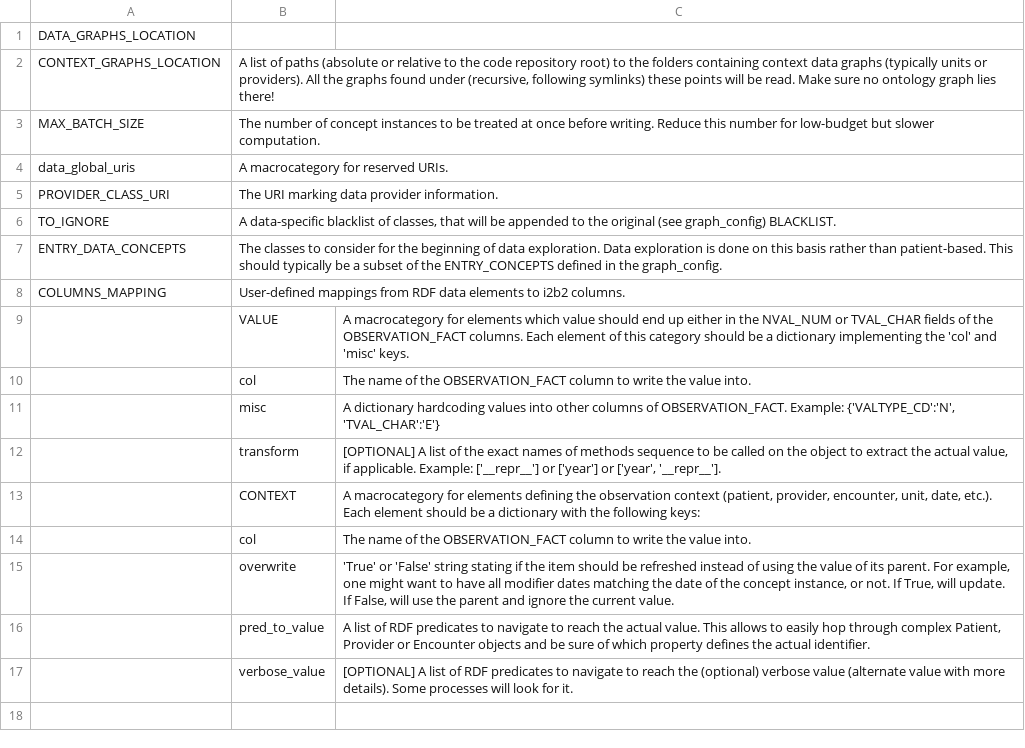
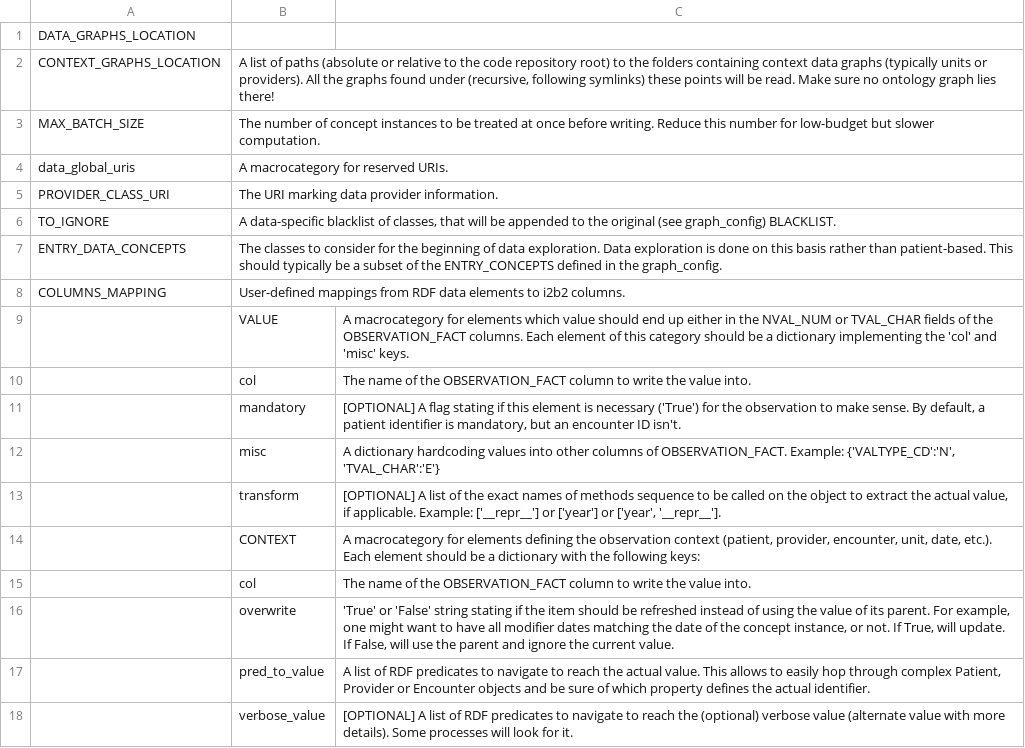
Before and after one commit to BDSC-CDS/rdf-converter-docs, a CSV file: source/_tables/data_config_doc.csv, drawn as a sheet.

Commit message:
add mandatory keyword in data config

```diff
--- a/source/_tables/data_config_doc.csv
+++ b/source/_tables/data_config_doc.csv
@@ -10,2 +10,3 @@ COLUMNS_MAPPING,User-defined mappings from RDF data elements to i2b2 columns.,
     ,col,The name of the OBSERVATION_FACT column to write the value into.
+    ,mandatory,"[OPTIONAL] A flag stating if this element is necessary ('True') for the observation to make sense. By default, a patient identifier is mandatory, but an encounter ID isn't."
     ,misc,"A dictionary hardcoding values into other columns of OBSERVATION_FACT. Example: {'VALTYPE_CD':'N', 'TVAL_CHAR':'E'}"
```
Also changed, not shown: 4 other files.
